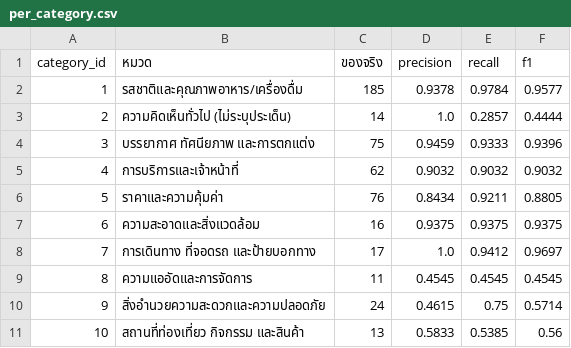
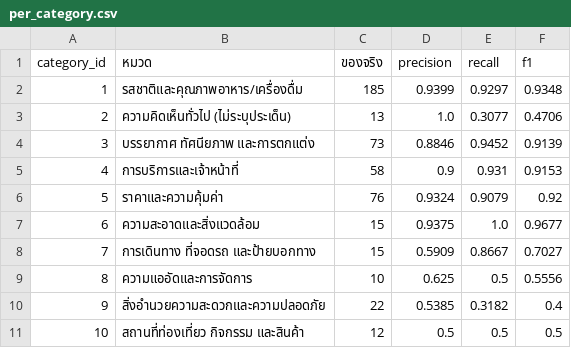
Before and after one commit to khunap6/phitsanulok-tourism, a CSV file: reports/evaluation/per_category.csv, drawn as a sheet.

```diff
--- a/reports/evaluation/per_category.csv
+++ b/reports/evaluation/per_category.csv
@@ -1,11 +1,11 @@
 category_id,หมวด,ของจริง,precision,recall,f1
-1,รสชาติและคุณภาพอาหาร/เครื่องดื่ม,185,0.9378,0.9784,0.9577
-2,ความคิดเห็นทั่วไป (ไม่ระบุประเด็น),14,1.0,0.2857,0.4444
-3,บรรยากาศ ทัศนียภาพ และการตกแต่ง,75,0.9459,0.9333,0.9396
-4,การบริการและเจ้าหน้าที่,62,0.9032,0.9032,0.9032
-5,ราคาและความคุ้มค่า,76,0.8434,0.9211,0.8805
-6,ความสะอาดและสิ่งแวดล้อม,16,0.9375,0.9375,0.9375
-7,การเดินทาง ที่จอดรถ และป้ายบอกทาง,17,1.0,0.9412,0.9697
-8,ความแออัดและการจัดการ,11,0.4545,0.4545,0.4545
-9,สิ่งอำนวยความสะดวกและความปลอดภัย,24,0.4615,0.75,0.5714
-10,สถานที่ท่องเที่ยว กิจกรรม และสินค้า,13,0.5833,0.5385,0.56
+1,รสชาติและคุณภาพอาหาร/เครื่องดื่ม,185,0.9399,0.9297,0.9348
+2,ความคิดเห็นทั่วไป (ไม่ระบุประเด็น),13,1.0,0.3077,0.4706
+3,บรรยากาศ ทัศนียภาพ และการตกแต่ง,73,0.8846,0.9452,0.9139
+4,การบริการและเจ้าหน้าที่,58,0.9,0.931,0.9153
+5,ราคาและความคุ้มค่า,76,0.9324,0.9079,0.92
+6,ความสะอาดและสิ่งแวดล้อม,15,0.9375,1.0,0.9677
+7,การเดินทาง ที่จอดรถ และป้ายบอกทาง,15,0.5909,0.8667,0.7027
+8,ความแออัดและการจัดการ,10,0.625,0.5,0.5556
+9,สิ่งอำนวยความสะดวกและความปลอดภัย,22,0.5385,0.3182,0.4
+10,สถานที่ท่องเที่ยว กิจกรรม และสินค้า,12,0.5,0.5,0.5
```
Also changed, not shown: reports/evaluation/human_check_v3_blank.csv, reports/evaluation/per_class_aspect.csv, 28 other files.
